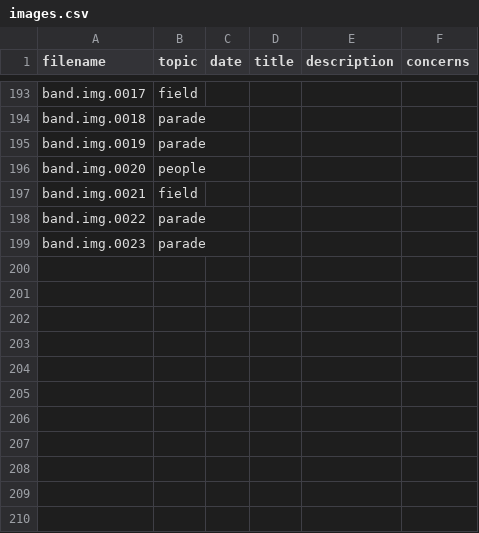
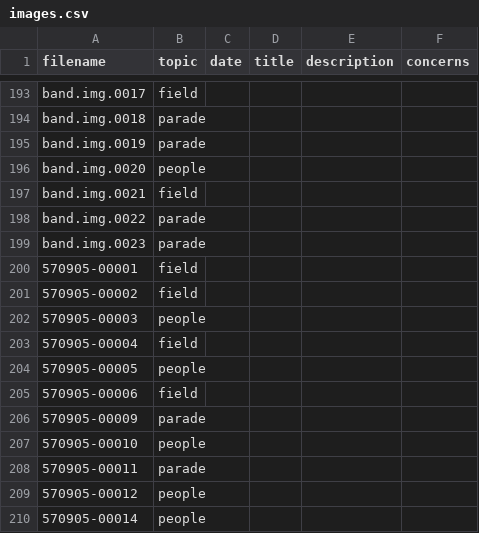
Before and after one commit to CDRH/data_bandhistory, a CSV file: source/csv/images.csv, drawn as a sheet; only a part is shown, gaps mark what is left out; the diff names each change by its address in the sheet, - before the commit and + after, or states it on an @@ line.

Commit message:
moeller 570905 metadata, selected images pulled out

```diff
--- a/source/csv/images.csv
+++ b/source/csv/images.csv
+row 200: 570905-00001 | field
+row 201: 570905-00002 | field
+row 202: 570905-00003 | people
+row 203: 570905-00004 | field
+row 204: 570905-00005 | people
+row 205: 570905-00006 | field
+row 206: 570905-00009 | parade
+row 207: 570905-00010 | people
+row 208: 570905-00011 | parade
+row 209: 570905-00012 | people
+row 210: 570905-00014 | people
```
Also changed, not shown: 1 other file.
